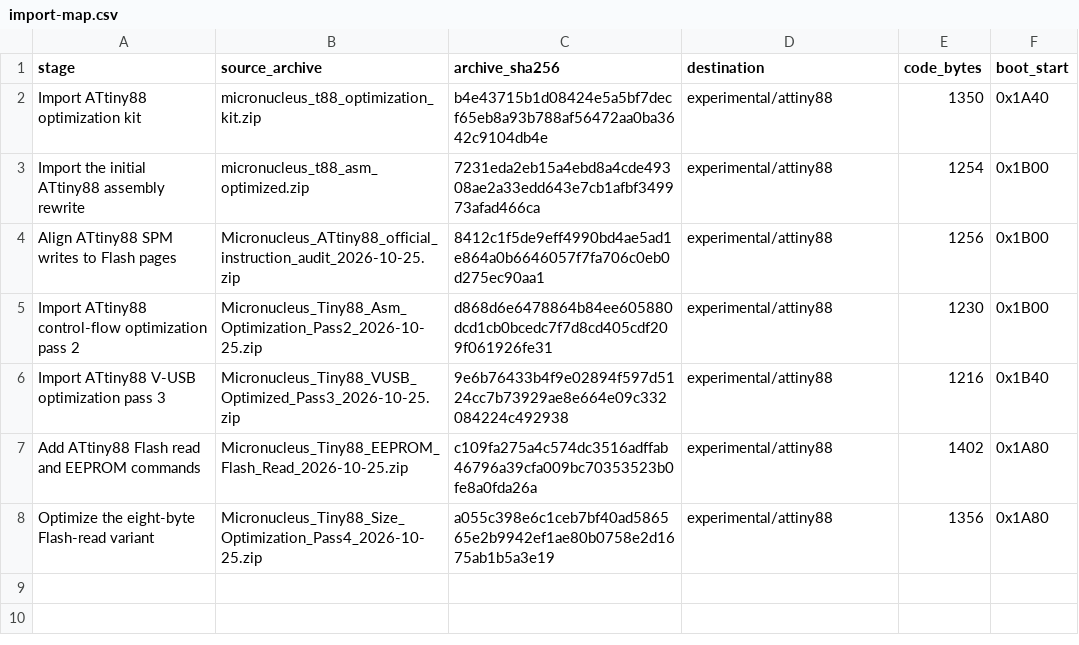
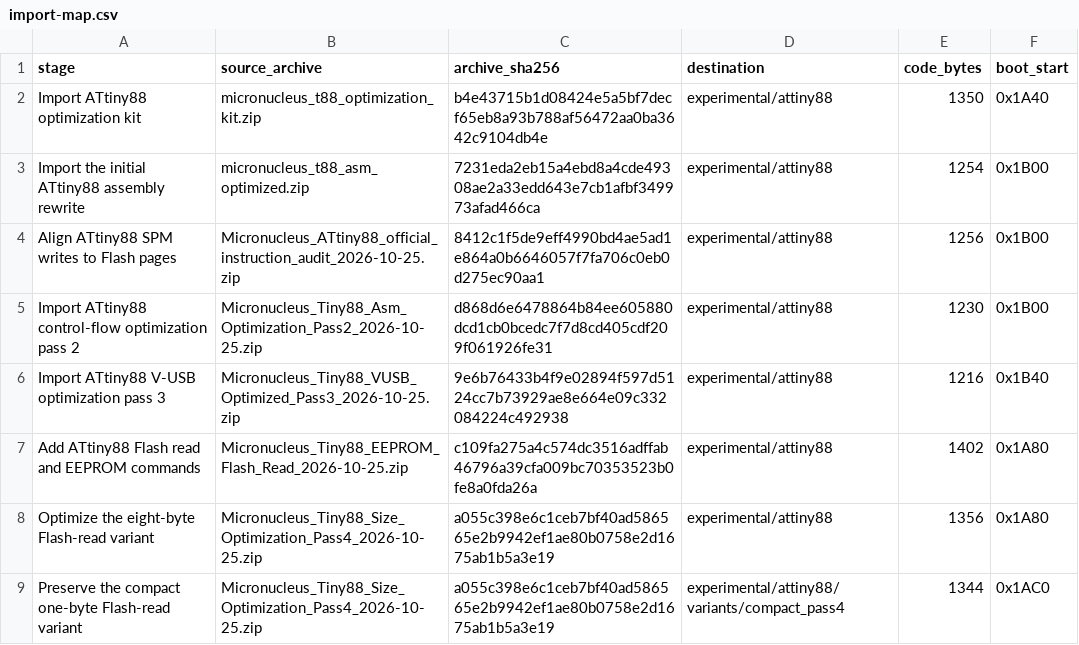
Before and after one commit to Witali/micronucleus, a CSV file: docs/attiny88-history/import-map.csv, drawn as a sheet; the diff names each change by its address in the sheet, - before the commit and + after, or states it on an @@ line.

Commit message:
Preserve the compact one-byte Flash-read variant

```diff
--- a/docs/attiny88-history/import-map.csv
+++ b/docs/attiny88-history/import-map.csv
+row 9: Preserve the compact one-byte Flash-read variant | Micronucleus_Tiny88_Size_Optimization_Pass4_2026-10-25.zip | a055c398e6c1ceb7bf40ad586565e2b9942ef1ae80b0758e2d1675ab1b5a3e19 | experimental/attiny88/variants/compact_pass4 | 1344 | 0x1AC0
```
Also changed, not shown: 19 other files.
